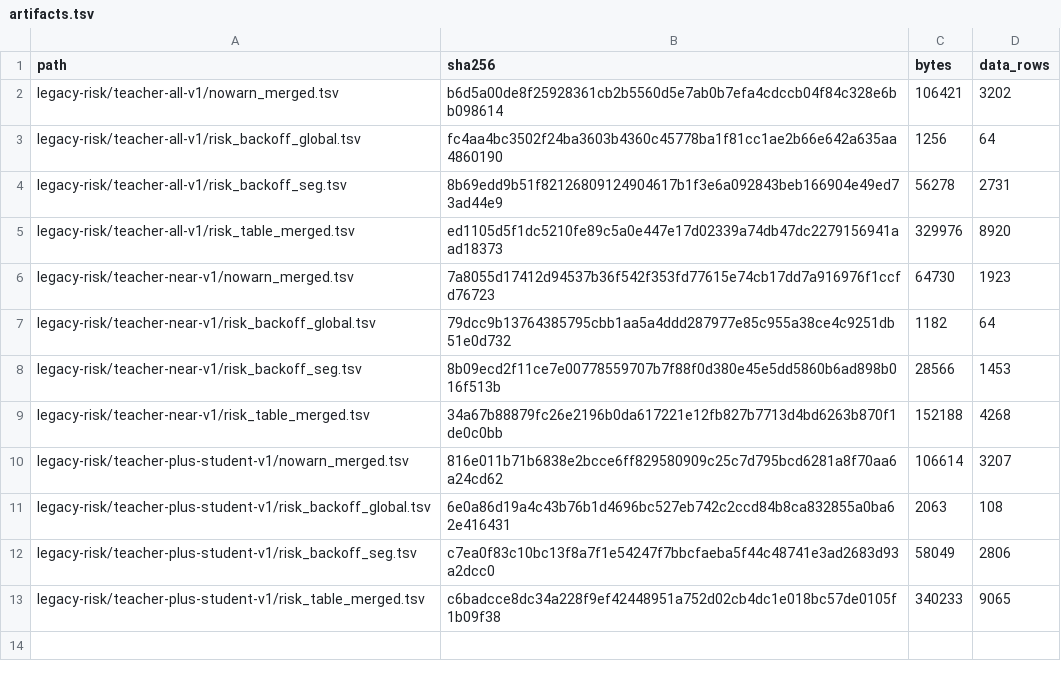
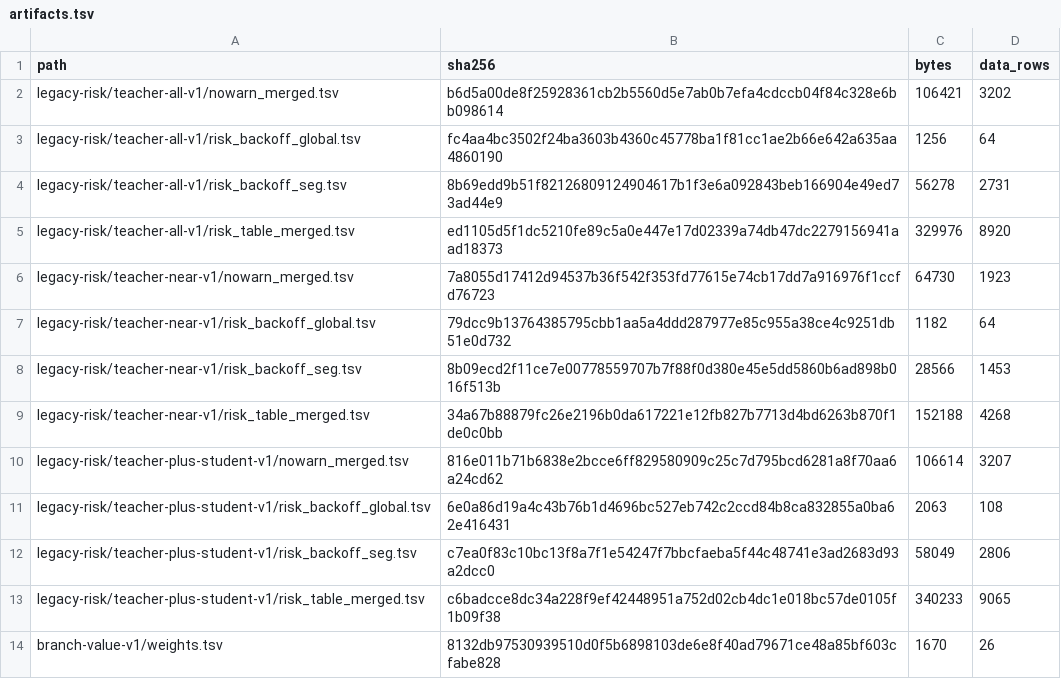
Before and after one commit to N0zoM1z0/th08-solver, a TSV file: models/artifacts.tsv, drawn as a sheet.

Commit message:
gpt-6.1-sol-max: collect native branch labels and train compact optional value guidance
Separate offline native branch sampling, strict dataset/model parsing, C++
training and online endpoint ranking. Export owned H24 proposals without changing
ordinary search ties or actions; label each in its own forked native world/RNG.
Charge label work separately, reject failed/incomplete windows, preserve exact
branch inputs and keep all teacher futures outside student features.

Train a 1670-byte logistic model on 16 seed/parent episodes with eight disjoint
tuning episodes. Preserve its weights, normalization, hashes, split provenance
and limitations. The maintained trainer reproduces the saved weights exactly.
Freeze the global penalty before independent native comparisons; leave learned
guidance disabled by default and make no expert-route or real-time claim.

All 46 Release native/DAT CTests pass in 677.87 seconds, including independent
branch/parent transparency, deterministic training, strict label handling,
model-off/zero-weight behavior and the unchanged full Stage 2 action/replay gate.
The paired evaluation and complete standalone-stage gate continue in #6.

Assisted-by: Nitori (gensokyo-skills:nitori-reverse-engineering)
Assisted-by: Marisa (gensokyo-skills:marisa-rapid-prototyping)

```diff
--- a/models/artifacts.tsv
+++ b/models/artifacts.tsv
@@ -13 +13,2 @@ legacy-risk/teacher-plus-student-v1/risk_backoff_seg.tsv	c7ea0f83c10bc13f8a7f1e5
 legacy-risk/teacher-plus-student-v1/risk_table_merged.tsv	c6badcce8dc34a228f9ef42448951a752d02cb4dc1e018bc57de0105f1b09f38	340233	9065
+branch-value-v1/weights.tsv	8132db97530939510d0f5b6898103de6e8f40ad79671ce48a85bf603cfabe828	1670	26
```
Also changed, not shown: 19 other files.
